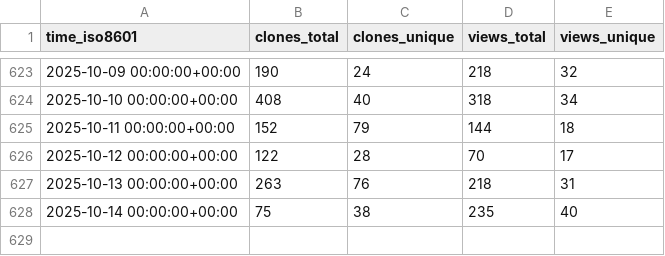
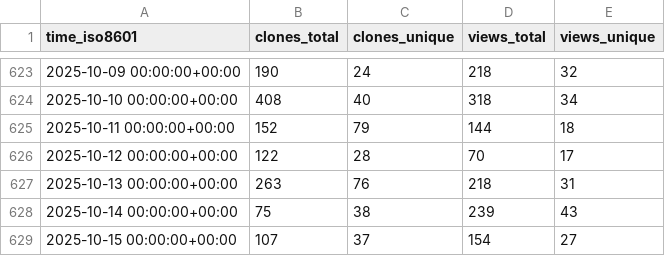
Before and after one commit to MFlowCode/stats, a CSV file: MFlowCode/MFC/ghrs-data/views_clones_aggregate.csv, drawn as a sheet; only a part is shown, gaps mark what is left out.

```diff
--- a/MFlowCode/MFC/ghrs-data/views_clones_aggregate.csv
+++ b/MFlowCode/MFC/ghrs-data/views_clones_aggregate.csv
@@ -627,2 +627,3 @@ time_iso8601,clones_total,clones_unique,views_total,views_unique
 2025-10-13 00:00:00+00:00,263,76,218,31
-2025-10-14 00:00:00+00:00,75,38,235,40
+2025-10-14 00:00:00+00:00,75,38,239,43
+2025-10-15 00:00:00+00:00,107,37,154,27
```
Also changed, not shown: 1 other file.
